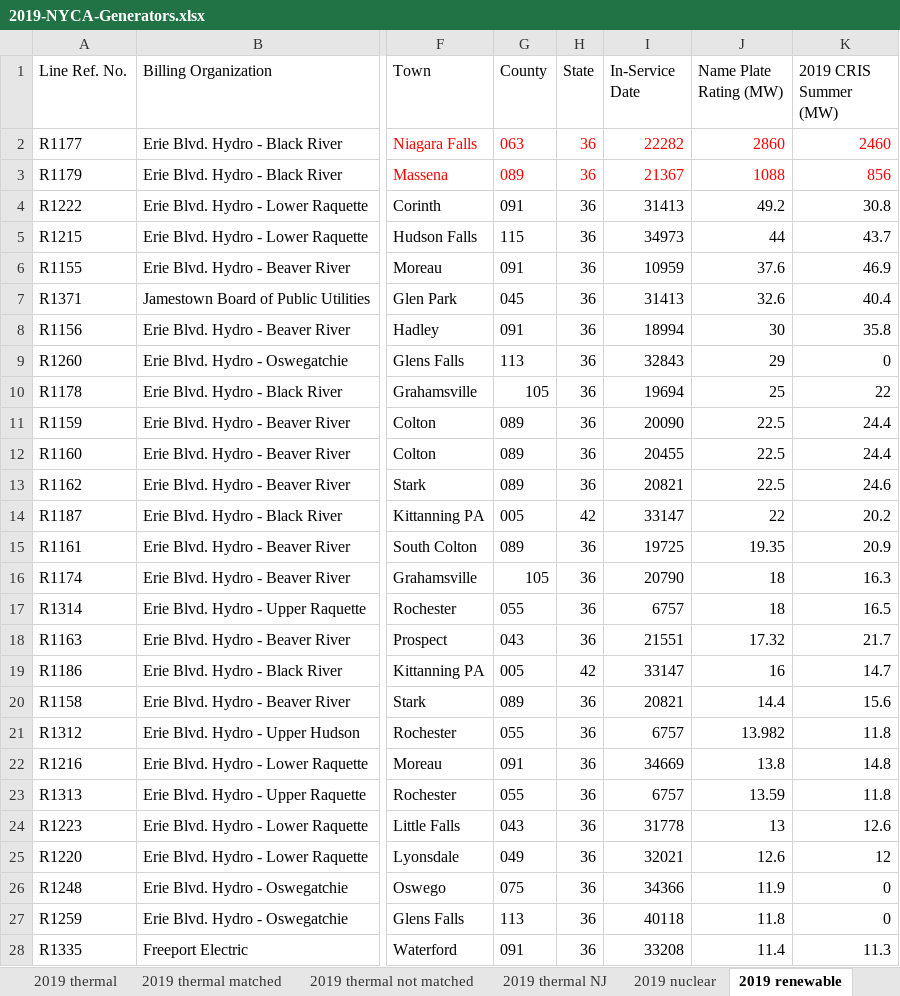
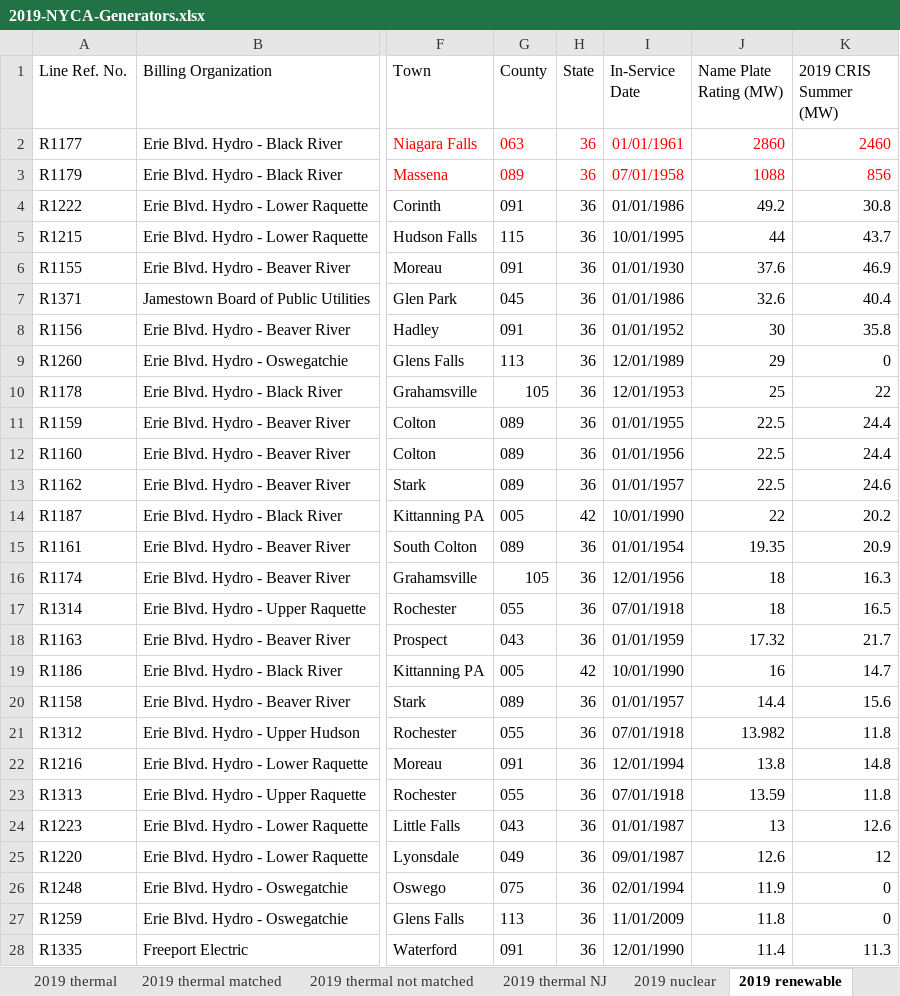
Before and after one commit to boyuan276/NY-Simple-Net, an Excel workbook: Data/2019-NYCA-Generators.xlsx, sheet 2019 renewable, drawn as a sheet; only a part is shown, gaps mark what is left out; values as stored, in another font and other column widths than the file's, no borders; the diff covers the shown part only; the diff names each change by its address in the sheet, - before the commit and + after, or states it on an @@ line.

```diff
--- a/Data/2019-NYCA-Generators.xlsx (sheet 2019 renewable)
+++ b/Data/2019-NYCA-Generators.xlsx (sheet 2019 renewable)
-I2 (In-Service Date): 22282
+I2 (In-Service Date): 01/01/1961
-I3 (In-Service Date): 21367
+I3 (In-Service Date): 07/01/1958
-I4 (In-Service Date): 31413
+I4 (In-Service Date): 01/01/1986
-I5 (In-Service Date): 34973
+I5 (In-Service Date): 10/01/1995
-I6 (In-Service Date): 10959
+I6 (In-Service Date): 01/01/1930
-I7 (In-Service Date): 31413
+I7 (In-Service Date): 01/01/1986
-I8 (In-Service Date): 18994
+I8 (In-Service Date): 01/01/1952
-I9 (In-Service Date): 32843
+I9 (In-Service Date): 12/01/1989
-I10 (In-Service Date): 19694
+I10 (In-Service Date): 12/01/1953
-I11 (In-Service Date): 20090
+I11 (In-Service Date): 01/01/1955
-I12 (In-Service Date): 20455
+I12 (In-Service Date): 01/01/1956
-I13 (In-Service Date): 20821
+I13 (In-Service Date): 01/01/1957
-I14 (In-Service Date): 33147
+I14 (In-Service Date): 10/01/1990
-I15 (In-Service Date): 19725
+I15 (In-Service Date): 01/01/1954
-I16 (In-Service Date): 20790
+I16 (In-Service Date): 12/01/1956
-I17 (In-Service Date): 6757
+I17 (In-Service Date): 07/01/1918
-I18 (In-Service Date): 21551
+I18 (In-Service Date): 01/01/1959
-I19 (In-Service Date): 33147
+I19 (In-Service Date): 10/01/1990
-I20 (In-Service Date): 20821
+I20 (In-Service Date): 01/01/1957
-I21 (In-Service Date): 6757
+I21 (In-Service Date): 07/01/1918
-I22 (In-Service Date): 34669
+I22 (In-Service Date): 12/01/1994
-I23 (In-Service Date): 6757
+I23 (In-Service Date): 07/01/1918
-I24 (In-Service Date): 31778
+I24 (In-Service Date): 01/01/1987
-I25 (In-Service Date): 32021
+I25 (In-Service Date): 09/01/1987
-I26 (In-Service Date): 34366
+I26 (In-Service Date): 02/01/1994
-I27 (In-Service Date): 40118
+I27 (In-Service Date): 11/01/2009
-I28 (In-Service Date): 33208
+I28 (In-Service Date): 12/01/1990
```
Also changed, not shown: 349 edited cells elsewhere in this sheet, sheet 2019 all, sheet 2019 thermal not matched, sheet 2019 thermal matched, sheet 2019 thermal, sheet 2019 thermal NJ, sheet 2019 nuclear, hidden cells, Data/Generator_Updates/Table IV-1 Proposed Generator Additions & CRIS Requests.xlsx, Data/Generator_Updates/Table IV-6 Proposed Generator Status Changes to Comply with DEC Peaker Rule.xlsx, 12 other files.
